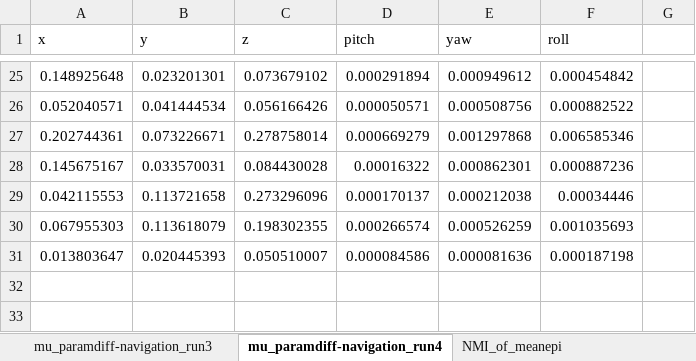
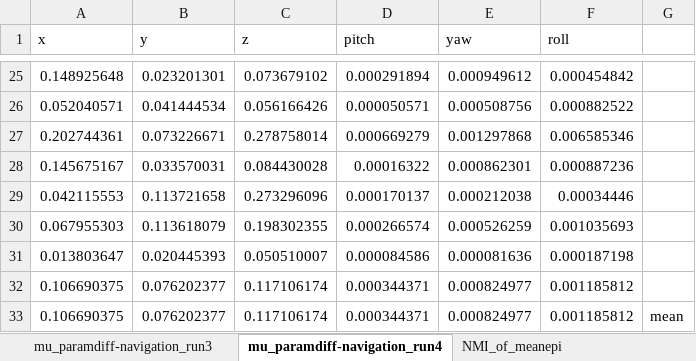
Before and after one commit to ZiluLiang/Pirate-fMRI_Analysis, an Excel workbook: data/fmri/qualitycheck/compare_pipeline/comparepipeline.xlsx, sheet mu_paramdiff-navigation_run4, drawn as a sheet; only a part is shown, gaps mark what is left out; values as stored, in another font and other column widths than the file's, no borders; the diff names each change by its address in the sheet, - before the commit and + after, or states it on an @@ line.

```diff
--- a/data/fmri/qualitycheck/compare_pipeline/comparepipeline.xlsx (sheet mu_paramdiff-navigation_run4)
+++ b/data/fmri/qualitycheck/compare_pipeline/comparepipeline.xlsx (sheet mu_paramdiff-navigation_run4)
+row 32: 0.106690375 | 0.076202377 | 0.117106174 | 0.000344371 | 0.000824977 | 0.001185812
+row 33: 0.106690375 | 0.076202377 | 0.117106174 | 0.000344371 | 0.000824977 | 0.001185812 | mean
```
Also changed, not shown: sheet mu_paramdiff-localizer_run1, sheet mu_paramdiff-navigation_run1, sheet mu_paramdiff-navigation_run3, sheet mu_paramdiff-navigation_run2, sheet mu_XYZdistance, sheet NMI_of_meanepi.
